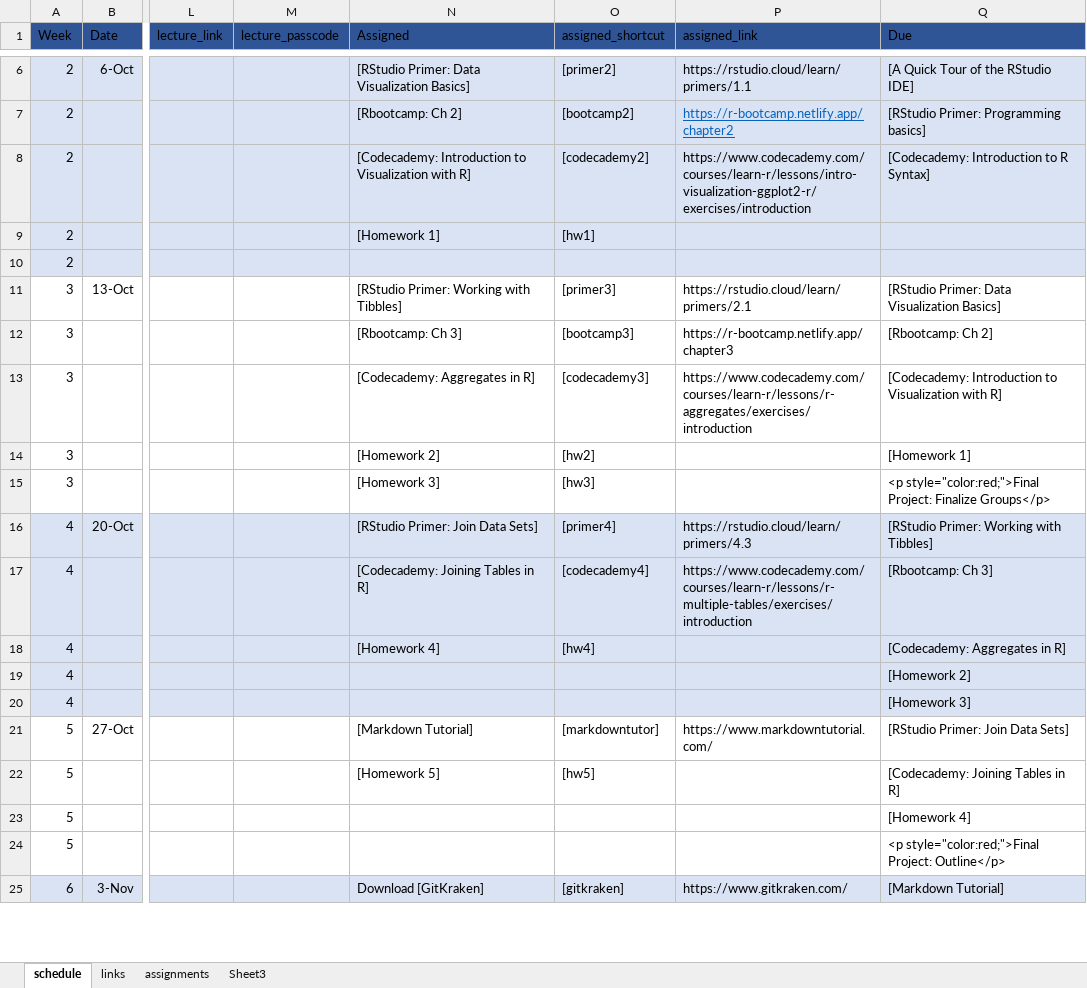
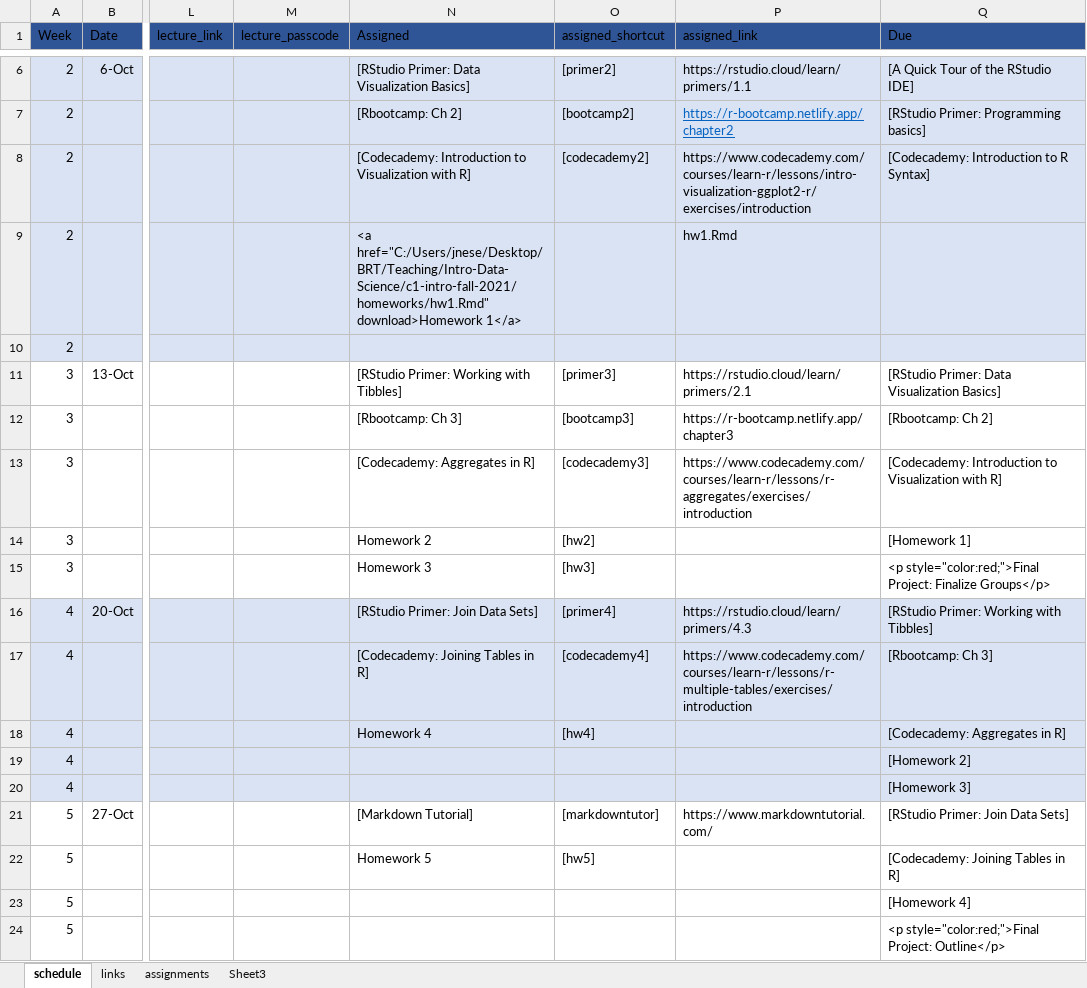
Before and after one commit to nikolaospapachristou/c1-intro-fall-2021, an Excel workbook: docs/nopublish/schedule.xlsx, sheet schedule, drawn as a sheet; only a part is shown, gaps mark what is left out; the shorter side is filled out with more unchanged rows; values as stored, in another font and other column widths than the file's, no borders; the diff covers the shown part only; the diff names each change by its address in the sheet, - before the commit and + after, or states it on an @@ line.

Commit message:
sched fix

```diff
--- a/docs/nopublish/schedule.xlsx (sheet schedule)
+++ b/docs/nopublish/schedule.xlsx (sheet schedule)
-N9 (Assigned): [Homework 1]
+N9 (Assigned): <a href="C:/Users/jnese/Desktop/BRT/Teaching/Intro-Data-Science/c1-intro-fall-2021/homeworks/hw1.Rmd" download>Homework 1</a>
-O9 (assigned_shortcut): [hw1]
+O9 (assigned_shortcut): (empty)
-P9 (assigned_link): (empty)
+P9 (assigned_link): hw1.Rmd
-N14 (Assigned): [Homework 2]
+N14 (Assigned): Homework 2
-N15 (Assigned): [Homework 3]
+N15 (Assigned): Homework 3
-N18 (Assigned): [Homework 4]
+N18 (Assigned): Homework 4
-N22 (Assigned): [Homework 5]
+N22 (Assigned): Homework 5
```
Also changed, not shown: 6 edited cells elsewhere in this sheet.
